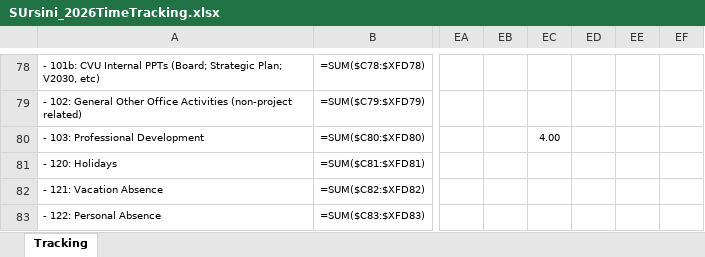
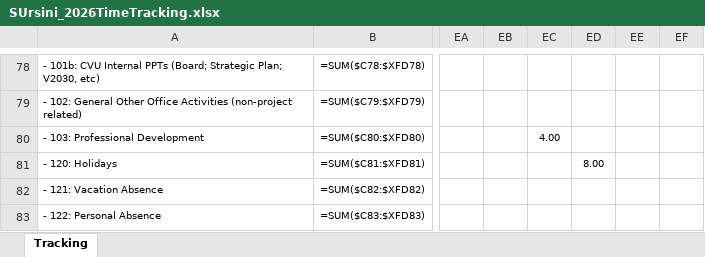
Before and after one commit to sisaacwork/rtl-time-tracker, an Excel workbook: SUrsini_2026TimeTracking.xlsx, sheet Tracking, drawn as a sheet; only a part is shown, gaps mark what is left out; values as stored, in another font and other column widths than the file's, no borders; formulas without a stored value are shown as written; conditional formats not drawn; the diff names each change by its address in the sheet, - before the commit and + after, or states it on an @@ line.

Commit message:
Update: SUrsini_2026TimeTracking.xlsx [2026-07-07 22:09 UTC]

```diff
--- a/SUrsini_2026TimeTracking.xlsx (sheet Tracking)
+++ b/SUrsini_2026TimeTracking.xlsx (sheet Tracking)
-ED81: (empty)
+ED81: 8.00
```
